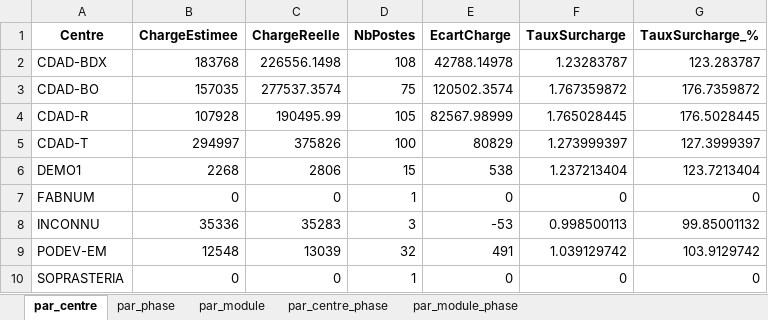
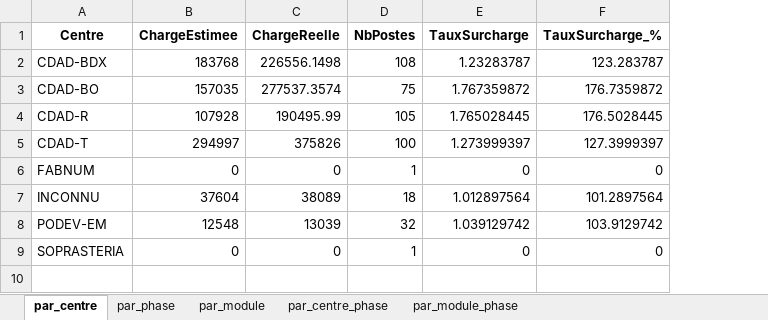
Before and after one commit to bluejdb/projet-repartition-charge, an Excel workbook: data/processed/data_aggregations.xlsx, sheet par_centre, drawn as a sheet; values as stored, in another font and other column widths than the file's, no borders; removed rows and columns are numbered as before the commit, all else as after; the diff names each change by its address in the sheet, - before the commit and + after, or states it on an @@ line.

```diff
--- a/data/processed/data_aggregations.xlsx (sheet par_centre)
+++ b/data/processed/data_aggregations.xlsx (sheet par_centre)
-column E (EcartCharge), rows 2-5: 42788.14978 | 120502.3574 | 82567.98999 | 80829; rows 7-10: 0 | -53 | 491 | 0
-row 6: DEMO1 | 2268 | 2806 | 15 | 538 | 1.237213404 | 123.7213404
-B7 (ChargeEstimee): 35336
+B7 (ChargeEstimee): 37604
-C7 (ChargeReelle): 35283
+C7 (ChargeReelle): 38089
-D7 (NbPostes): 3
+D7 (NbPostes): 18
-E7 (TauxSurcharge): 0.998500113
+E7 (TauxSurcharge): 1.012897564
-F7 (TauxSurcharge_%): 99.85001132
+F7 (TauxSurcharge_%): 101.2897564
```
Also changed, not shown: sheet par_centre_phase, sheet par_phase, sheet par_module, sheet par_module_phase, 1 other file.
